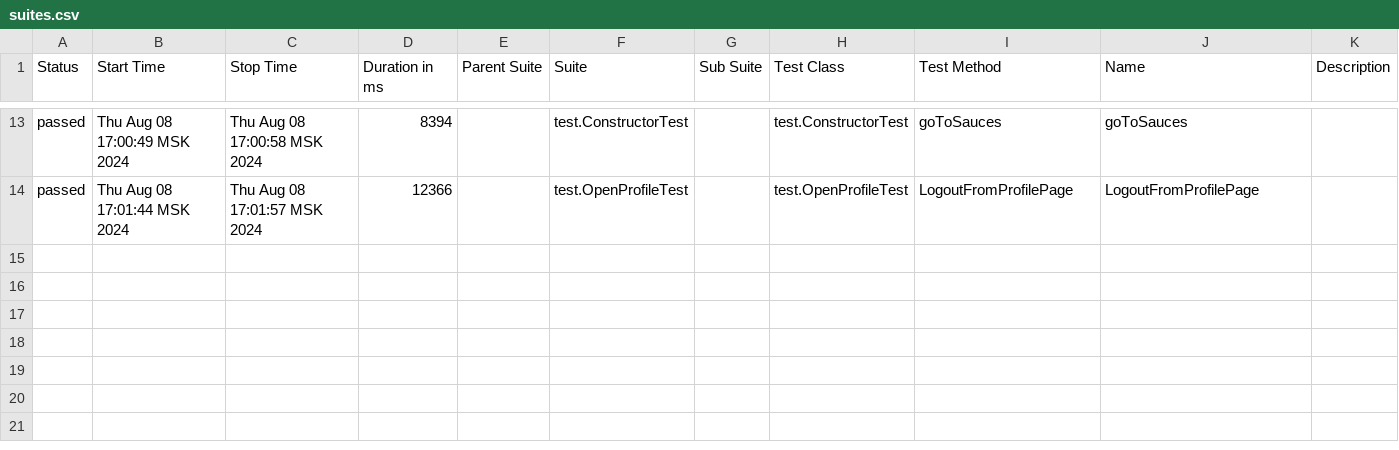
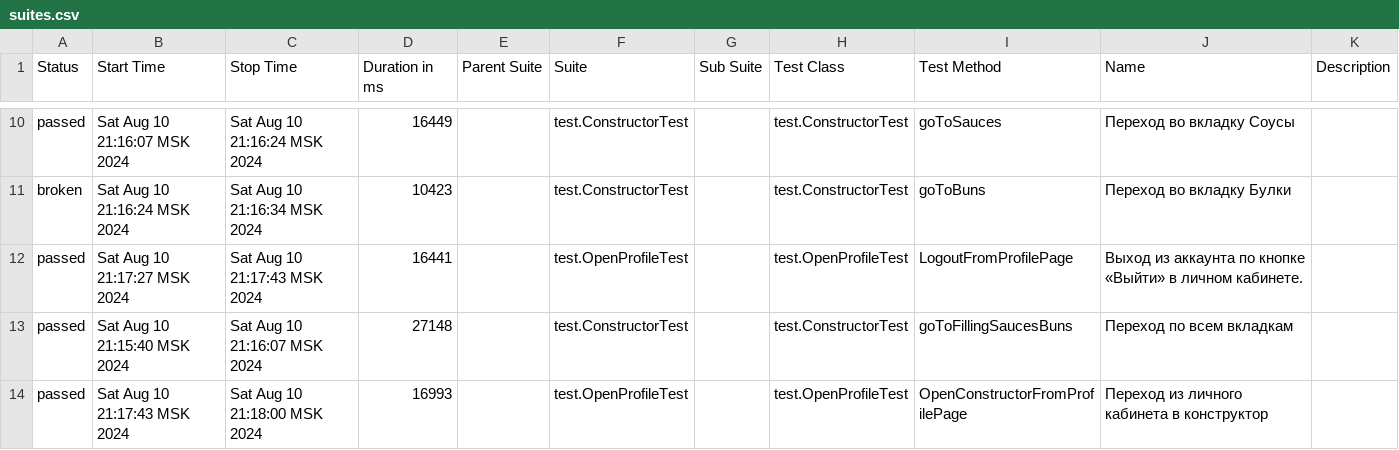
Before and after one commit to TimurSharibov/Diplom_3, a CSV file: src/allure-report/site/allure-maven-plugin/data/suites.csv, drawn as a sheet; only a part is shown, gaps mark what is left out; the diff covers the shown part only.

```diff
--- a/src/allure-report/site/allure-maven-plugin/data/suites.csv
+++ b/src/allure-report/site/allure-maven-plugin/data/suites.csv
@@ -13,2 +10,5 @@
-"passed","Thu Aug 08 17:00:49 MSK 2024","Thu Aug 08 17:00:58 MSK 2024","8394","","test.ConstructorTest","","test.ConstructorTest","goToSauces","goToSauces",""
-"passed","Thu Aug 08 17:01:44 MSK 2024","Thu Aug 08 17:01:57 MSK 2024","12366","","test.OpenProfileTest","","test.OpenProfileTest","LogoutFromProfilePage","LogoutFromProfilePage",""
+"passed","Sat Aug 10 21:16:07 MSK 2024","Sat Aug 10 21:16:24 MSK 2024","16449","","test.ConstructorTest","","test.ConstructorTest","goToSauces","Переход во вкладку Соусы",""
+"broken","Sat Aug 10 21:16:24 MSK 2024","Sat Aug 10 21:16:34 MSK 2024","10423","","test.ConstructorTest","","test.ConstructorTest","goToBuns","Переход во вкладку Булки",""
+"passed","Sat Aug 10 21:17:27 MSK 2024","Sat Aug 10 21:17:43 MSK 2024","16441","","test.OpenProfileTest","","test.OpenProfileTest","LogoutFromProfilePage","Выход из аккаунта по кнопке «Выйти» в личном кабинете.",""
+"passed","Sat Aug 10 21:15:40 MSK 2024","Sat Aug 10 21:16:07 MSK 2024","27148","","test.ConstructorTest","","test.ConstructorTest","goToFillingSaucesBuns","Переход по всем вкладкам",""
+"passed","Sat Aug 10 21:17:43 MSK 2024","Sat Aug 10 21:18:00 MSK 2024","16993","","test.OpenProfileTest","","test.OpenProfileTest","OpenConstructorFromProfilePage","Переход из личного кабинета в конструктор",""
```
Also changed, not shown: 2 added rows, 5 removed rows and 25 edited cells elsewhere in this file, 50 other files.
